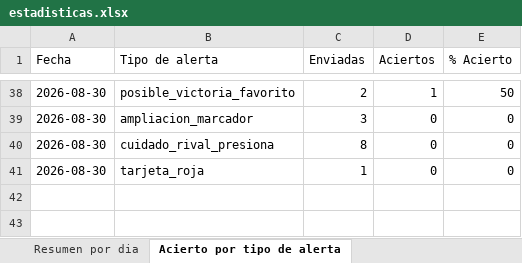
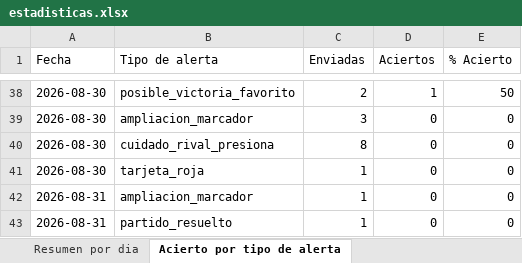
Before and after one commit to erikolivo/alertas-apuestas-espn, an Excel workbook: data/estadisticas.xlsx, sheet Acierto por tipo de alerta, drawn as a sheet; only a part is shown, gaps mark what is left out; values as stored, in another font and other column widths than the file's, no borders; the diff names each change by its address in the sheet, - before the commit and + after, or states it on an @@ line.

```diff
--- a/data/estadisticas.xlsx (sheet Acierto por tipo de alerta)
+++ b/data/estadisticas.xlsx (sheet Acierto por tipo de alerta)
+row 42: 2026-08-31 | ampliacion_marcador | 1 | 0 | 0
+row 43: 2026-08-31 | partido_resuelto | 1 | 0 | 0
```
Also changed, not shown: sheet Resultados diarios, sheet Resumen por dia, 4 other files.
